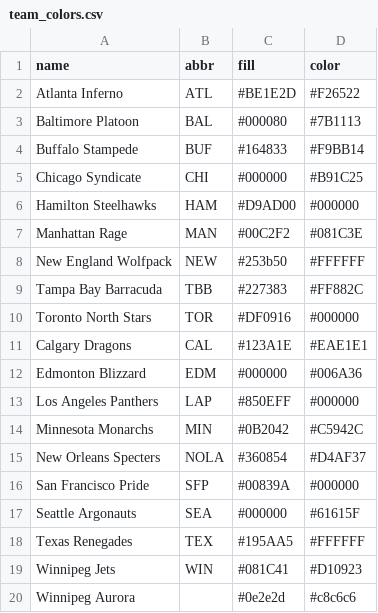
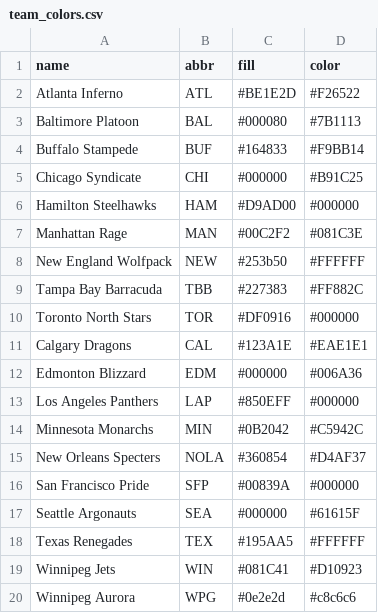
Before and after one commit to canadice/simulation_hockey_league, a CSV file: shl_player_database/data/team_colors.csv, drawn as a sheet.

Commit message:
Added abbreviation for new Winnipeg.

```diff
--- a/shl_player_database/data/team_colors.csv
+++ b/shl_player_database/data/team_colors.csv
@@ -19,2 +19,2 @@ Texas Renegades;TEX;#195AA5;#FFFFFF
 Winnipeg Jets;WIN;#081C41;#D10923
-Winnipeg Aurora;;#0e2e2d;#c8c6c6
+Winnipeg Aurora;WPG;#0e2e2d;#c8c6c6
```
